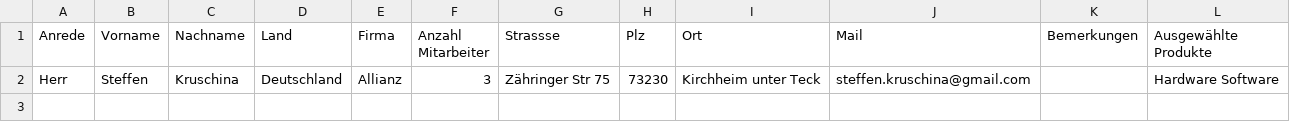
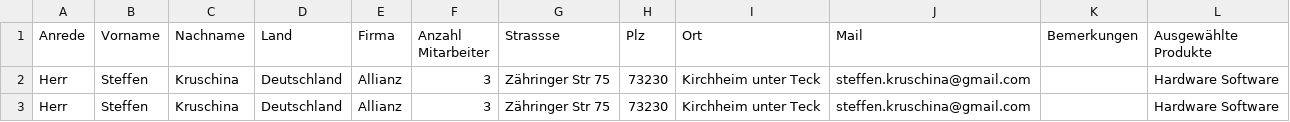
Before and after one commit to fefifef/fefifef.github.io, a CSV file: WebEng_2/mustermann-it-vorlage/angebotean.csv, drawn as a sheet; the diff names each change by its address in the sheet, - before the commit and + after, or states it on an @@ line.

```diff
--- a/WebEng_2/mustermann-it-vorlage/angebotean.csv
+++ b/WebEng_2/mustermann-it-vorlage/angebotean.csv
+row 3: Herr | Steffen | Kruschina | Deutschland | Allianz | 3 | Zähringer Str 75 | 73230 | Kirchheim unter Teck | steffen.kruschina@gmail.com |  | Hardware Software
```
Also changed, not shown: 2 other files.
